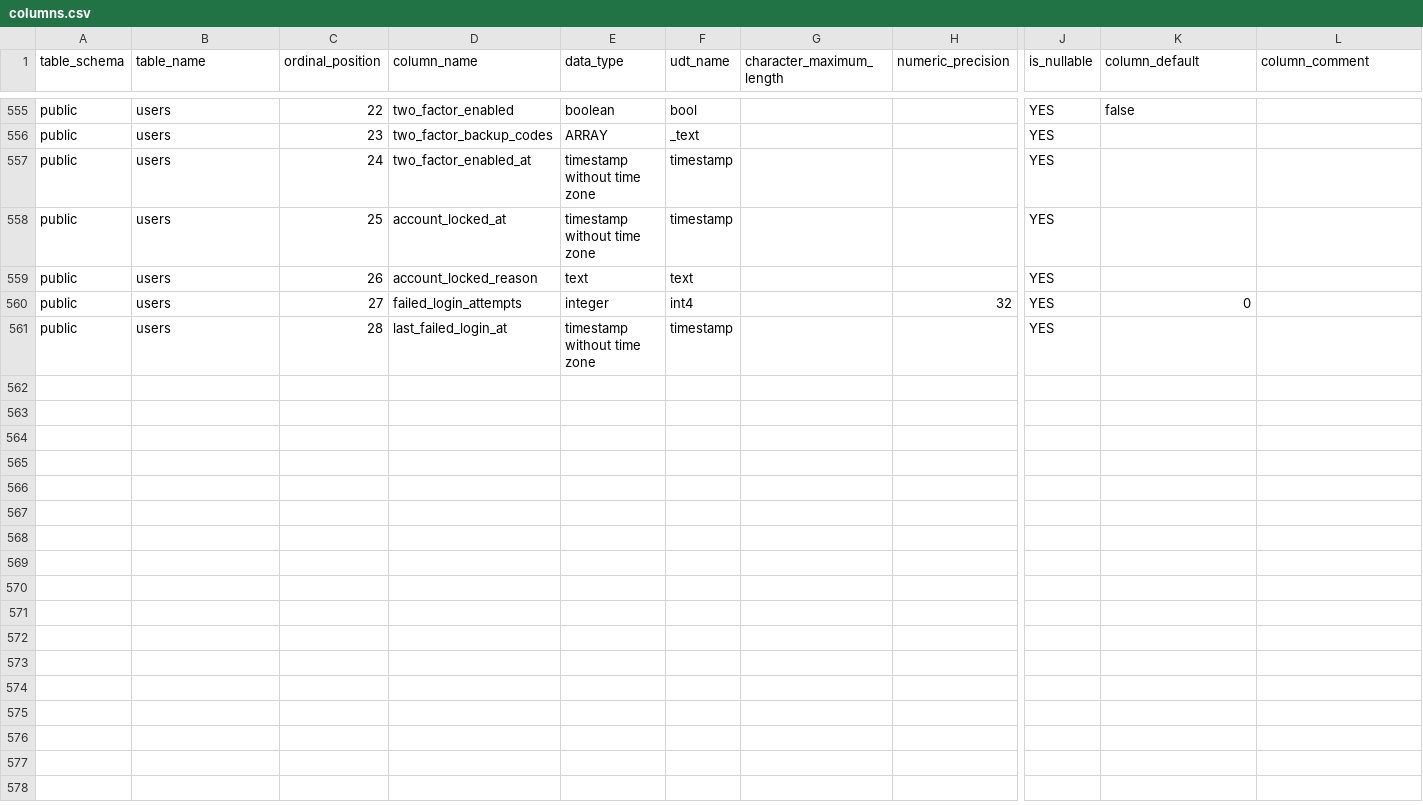
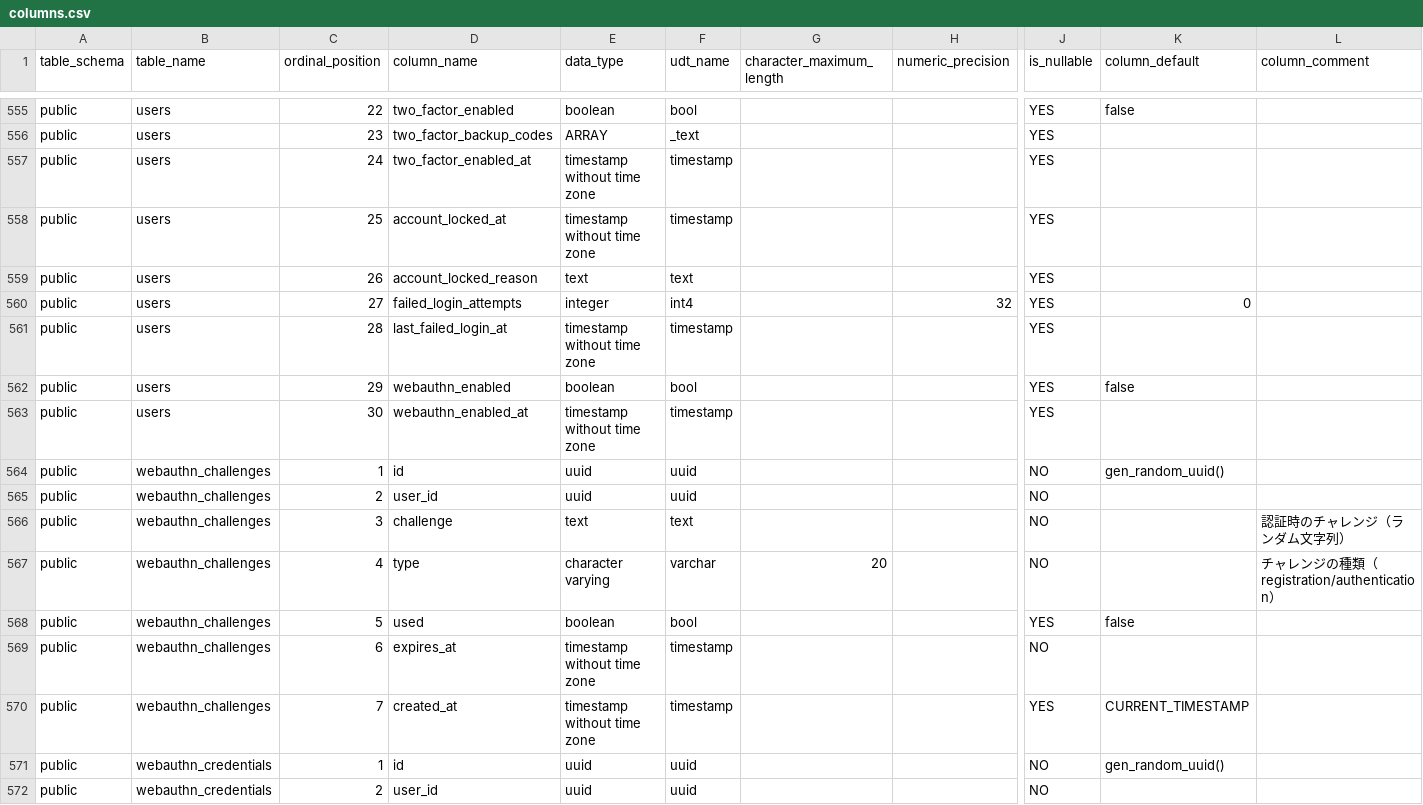
Before and after one commit to pro-koya/city_on_farm, a CSV file: table-info-production/columns.csv, drawn as a sheet; only a part is shown, gaps mark what is left out; rows hold the shown columns only; the diff covers the shown part only; the diff names each change by its address in the sheet, - before the commit and + after, or states it on an @@ line.

```diff
--- a/table-info-production/columns.csv
+++ b/table-info-production/columns.csv
+row 562: public | users | 29 | webauthn_enabled | boolean | bool |  |  | YES | false
+row 563: public | users | 30 | webauthn_enabled_at | timestamp without time zone | timestamp |  |  | YES
+row 564: public | webauthn_challenges | 1 | id | uuid | uuid |  |  | NO | gen_random_uuid()
+row 565: public | webauthn_challenges | 2 | user_id | uuid | uuid |  |  | NO
+row 566: public | webauthn_challenges | 3 | challenge | text | text |  |  | NO |  | 認証時のチャレンジ（ランダム文字列）
+row 567: public | webauthn_challenges | 4 | type | character varying | varchar | 20 |  | NO |  | チャレンジの種類（registration/authentication）
+row 568: public | webauthn_challenges | 5 | used | boolean | bool |  |  | YES | false
+row 569: public | webauthn_challenges | 6 | expires_at | timestamp without time zone | timestamp |  |  | NO
+row 570: public | webauthn_challenges | 7 | created_at | timestamp without time zone | timestamp |  |  | YES | CURRENT_TIMESTAMP
+row 571: public | webauthn_credentials | 1 | id | uuid | uuid |  |  | NO | gen_random_uuid()
+row 572: public | webauthn_credentials | 2 | user_id | uuid | uuid |  |  | NO
```
Also changed, not shown: 11 added rows elsewhere in this file, table-info-production/constraints.csv, table-info-production/indexes.csv, 2 other files.
